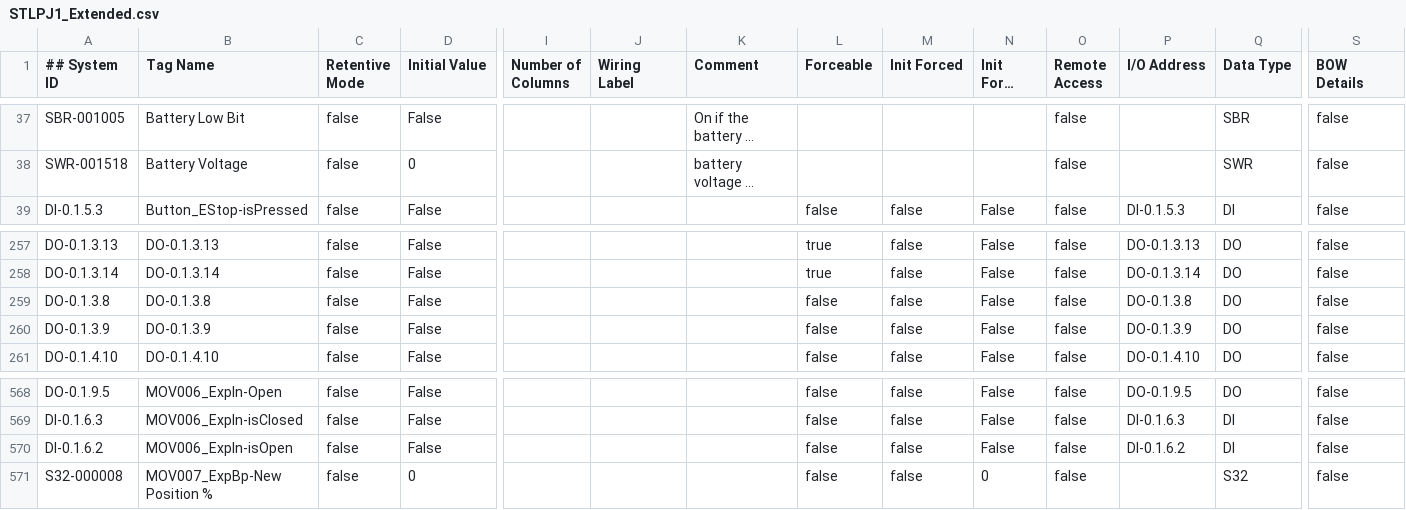
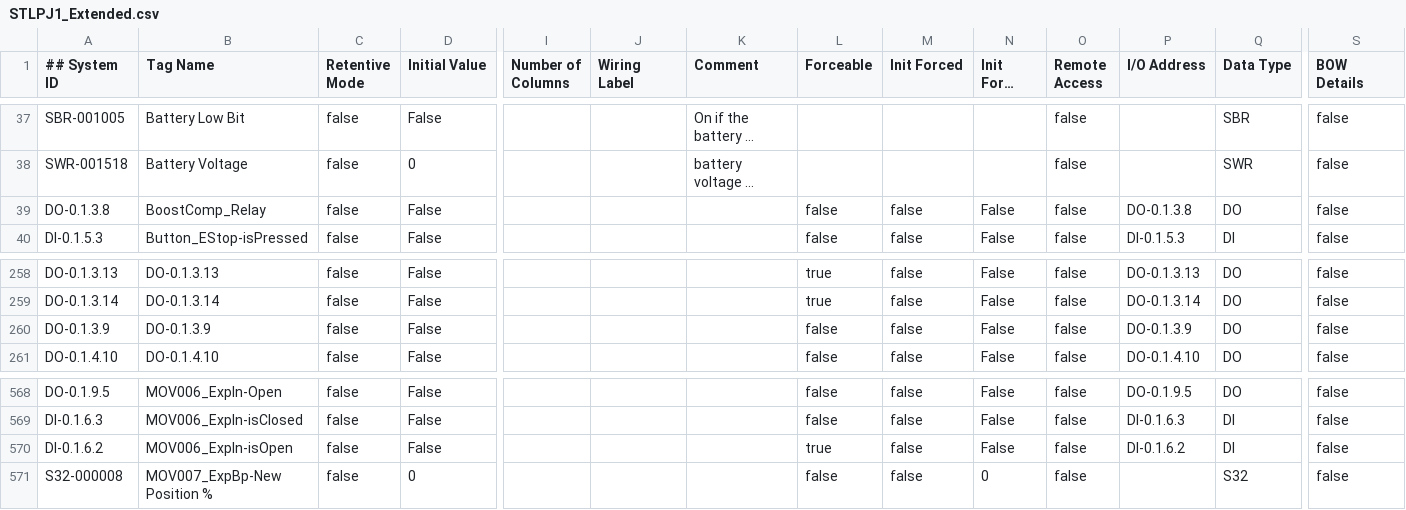
Before and after one commit to tuxx0rz/PLC-St-Louis, a CSV file: STLPJ1_Extended.csv, drawn as a sheet; only a part is shown, gaps mark what is left out; long unchanged cells end in …; removed rows and columns are numbered as before the commit, all else as after; rows hold the shown columns only; the diff names each change by its address in the sheet, - before the commit and + after, or states it on an @@ line.

```diff
--- a/STLPJ1_Extended.csv
+++ b/STLPJ1_Extended.csv
+row 39: DO-0.1.3.8 | BoostComp_Relay | false | False |  |  |  | false | false | False | false | DO-0.1.3.8 | DO | false
-row 259: DO-0.1.3.8 | DO-0.1.3.8 | false | False |  |  |  | false | false | False | false | DO-0.1.3.8 | DO | false
-L570 (Forceable): false
+L570 (Forceable): true
```
Also changed, not shown: STLPJ1_Basic.csv, 1 other file.
